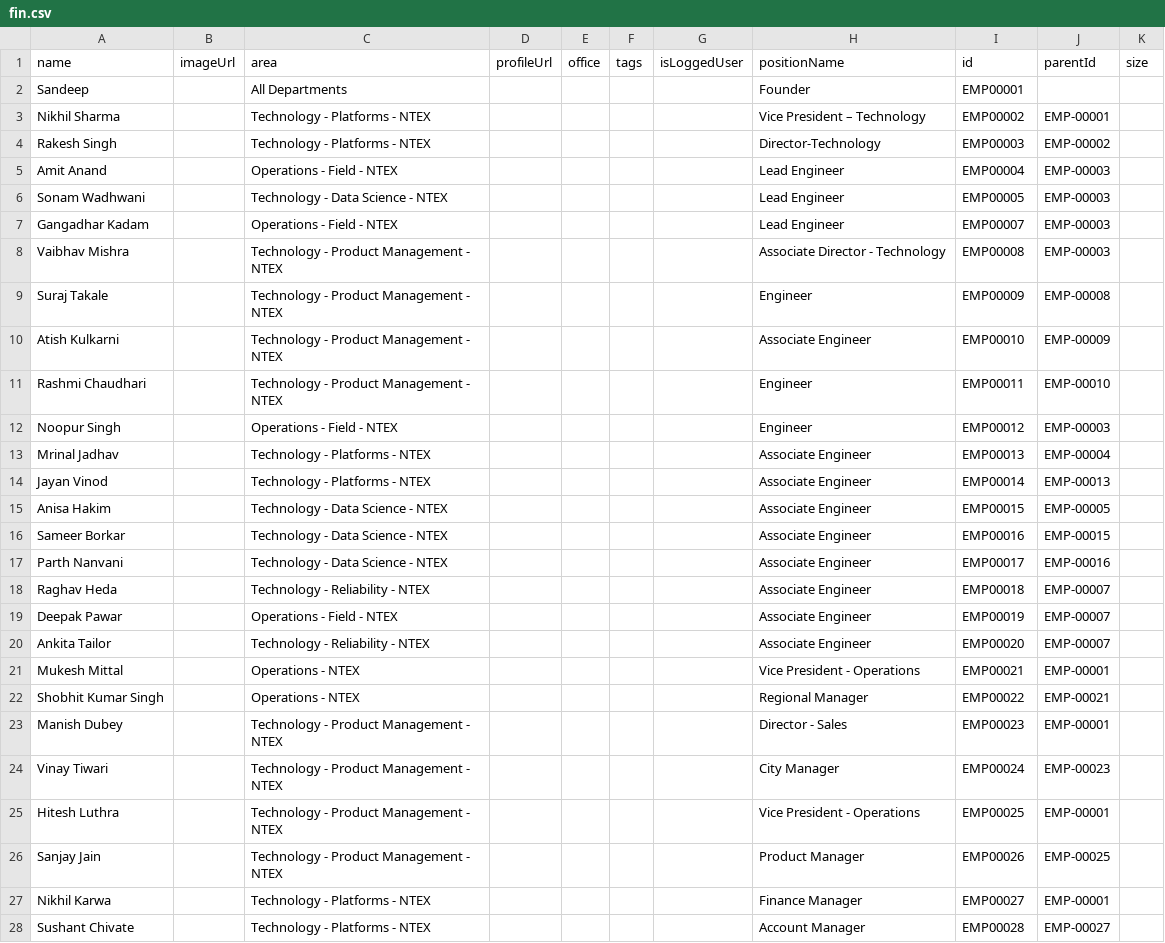
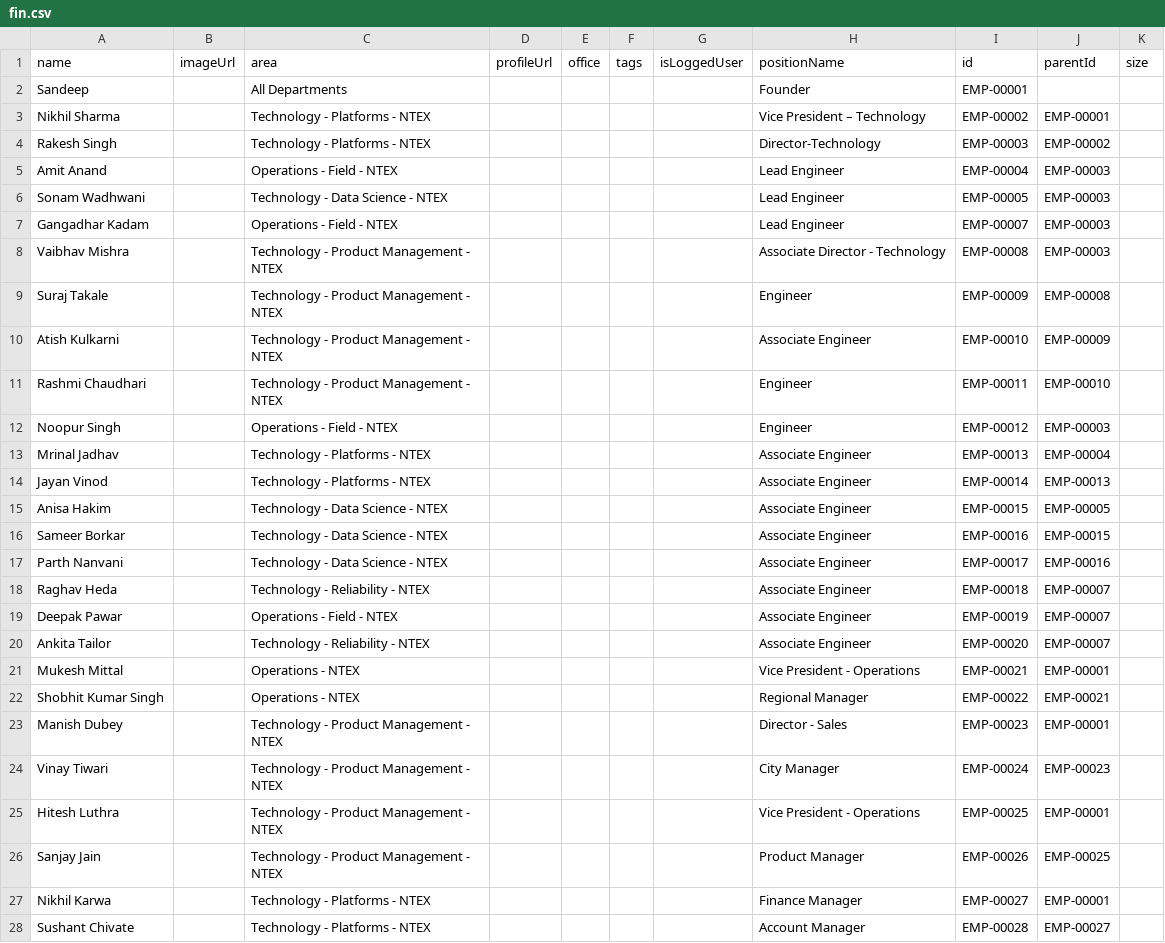
Before and after one commit to Lazeeez/ML-testing, a CSV file: fin.csv, drawn as a sheet; only a part is shown; the diff covers the shown part only.

Commit message:
Add files via upload

```diff
--- a/fin.csv
+++ b/fin.csv
@@ -1,28 +1,28 @@
 name,imageUrl,area,profileUrl,office,tags,isLoggedUser,positionName,id,parentId,size
-Sandeep,,All Departments,,,,,Founder,EMP00001,,
-Nikhil Sharma,,Technology - Platforms - NTEX,,,,,Vice President – Technology,EMP00002,EMP-00001,
-Rakesh Singh,,Technology - Platforms - NTEX,,,,,Director-Technology,EMP00003,EMP-00002,
-Amit Anand,,Operations - Field - NTEX,,,,,Lead Engineer,EMP00004,EMP-00003,
-Sonam Wadhwani,,Technology - Data Science - NTEX,,,,,Lead Engineer,EMP00005,EMP-00003,
-Gangadhar Kadam,,Operations - Field - NTEX,,,,,Lead Engineer,EMP00007,EMP-00003,
-Vaibhav Mishra,,Technology - Product Management - NTEX,,,,,Associate Director - Technology,EMP00008,EMP-00003,
-Suraj Takale,,Technology - Product Management - NTEX,,,,,Engineer,EMP00009,EMP-00008,
-Atish Kulkarni,,Technology - Product Management - NTEX,,,,,Associate Engineer,EMP00010,EMP-00009,
-Rashmi Chaudhari,,Technology - Product Management - NTEX,,,,,Engineer,EMP00011,EMP-00010,
-Noopur Singh,,Operations - Field - NTEX,,,,,Engineer,EMP00012,EMP-00003,
-Mrinal Jadhav,,Technology - Platforms - NTEX,,,,,Associate Engineer,EMP00013,EMP-00004,
-Jayan Vinod,,Technology - Platforms - NTEX,,,,,Associate Engineer,EMP00014,EMP-00013,
-Anisa Hakim,,Technology - Data Science - NTEX,,,,,Associate Engineer,EMP00015,EMP-00005,
-Sameer Borkar,,Technology - Data Science - NTEX,,,,,Associate Engineer,EMP00016,EMP-00015,
-Parth Nanvani,,Technology - Data Science - NTEX,,,,,Associate Engineer,EMP00017,EMP-00016,
-Raghav Heda,,Technology - Reliability - NTEX,,,,,Associate Engineer,EMP00018,EMP-00007,
-Deepak Pawar,,Operations - Field - NTEX,,,,,Associate Engineer,EMP00019,EMP-00007,
-Ankita Tailor,,Technology - Reliability - NTEX,,,,,Associate Engineer,EMP00020,EMP-00007,
-Mukesh Mittal,,Operations - NTEX,,,,,Vice President - Operations,EMP00021,EMP-00001,
-Shobhit Kumar Singh,,Operations - NTEX,,,,,Regional Manager,EMP00022,EMP-00021,
-Manish Dubey,,Technology - Product Management - NTEX,,,,,Director - Sales,EMP00023,EMP-00001,
-Vinay Tiwari,,Technology - Product Management - NTEX,,,,,City Manager,EMP00024,EMP-00023,
-Hitesh Luthra,,Technology - Product Management - NTEX,,,,,Vice President - Operations,EMP00025,EMP-00001,
-Sanjay Jain,,Technology - Product Management - NTEX,,,,,Product Manager,EMP00026,EMP-00025,
-Nikhil Karwa,,Technology - Platforms - NTEX,,,,,Finance Manager,EMP00027,EMP-00001,
-Sushant Chivate,,Technology - Platforms - NTEX,,,,,Account Manager,EMP00028,EMP-00027,
+Sandeep,,All Departments,,,,,Founder,EMP-00001,,
+Nikhil Sharma,,Technology - Platforms - NTEX,,,,,Vice President – Technology,EMP-00002,EMP-00001,
+Rakesh Singh,,Technology - Platforms - NTEX,,,,,Director-Technology,EMP-00003,EMP-00002,
+Amit Anand,,Operations - Field - NTEX,,,,,Lead Engineer,EMP-00004,EMP-00003,
+Sonam Wadhwani,,Technology - Data Science - NTEX,,,,,Lead Engineer,EMP-00005,EMP-00003,
+Gangadhar Kadam,,Operations - Field - NTEX,,,,,Lead Engineer,EMP-00007,EMP-00003,
+Vaibhav Mishra,,Technology - Product Management - NTEX,,,,,Associate Director - Technology,EMP-00008,EMP-00003,
+Suraj Takale,,Technology - Product Management - NTEX,,,,,Engineer,EMP-00009,EMP-00008,
+Atish Kulkarni,,Technology - Product Management - NTEX,,,,,Associate Engineer,EMP-00010,EMP-00009,
+Rashmi Chaudhari,,Technology - Product Management - NTEX,,,,,Engineer,EMP-00011,EMP-00010,
+Noopur Singh,,Operations - Field - NTEX,,,,,Engineer,EMP-00012,EMP-00003,
+Mrinal Jadhav,,Technology - Platforms - NTEX,,,,,Associate Engineer,EMP-00013,EMP-00004,
+Jayan Vinod,,Technology - Platforms - NTEX,,,,,Associate Engineer,EMP-00014,EMP-00013,
+Anisa Hakim,,Technology - Data Science - NTEX,,,,,Associate Engineer,EMP-00015,EMP-00005,
+Sameer Borkar,,Technology - Data Science - NTEX,,,,,Associate Engineer,EMP-00016,EMP-00015,
+Parth Nanvani,,Technology - Data Science - NTEX,,,,,Associate Engineer,EMP-00017,EMP-00016,
+Raghav Heda,,Technology - Reliability - NTEX,,,,,Associate Engineer,EMP-00018,EMP-00007,
+Deepak Pawar,,Operations - Field - NTEX,,,,,Associate Engineer,EMP-00019,EMP-00007,
+Ankita Tailor,,Technology - Reliability - NTEX,,,,,Associate Engineer,EMP-00020,EMP-00007,
+Mukesh Mittal,,Operations - NTEX,,,,,Vice President - Operations,EMP-00021,EMP-00001,
+Shobhit Kumar Singh,,Operations - NTEX,,,,,Regional Manager,EMP-00022,EMP-00021,
+Manish Dubey,,Technology - Product Management - NTEX,,,,,Director - Sales,EMP-00023,EMP-00001,
+Vinay Tiwari,,Technology - Product Management - NTEX,,,,,City Manager,EMP-00024,EMP-00023,
+Hitesh Luthra,,Technology - Product Management - NTEX,,,,,Vice President - Operations,EMP-00025,EMP-00001,
+Sanjay Jain,,Technology - Product Management - NTEX,,,,,Product Manager,EMP-00026,EMP-00025,
+Nikhil Karwa,,Technology - Platforms - NTEX,,,,,Finance Manager,EMP-00027,EMP-00001,
+Sushant Chivate,,Technology - Platforms - NTEX,,,,,Account Manager,EMP-00028,EMP-00027,
```
Also changed, not shown: 17 edited cells elsewhere in this file.
